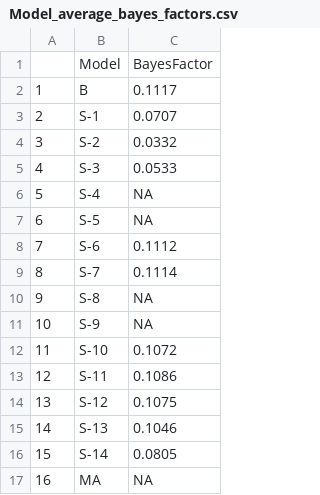
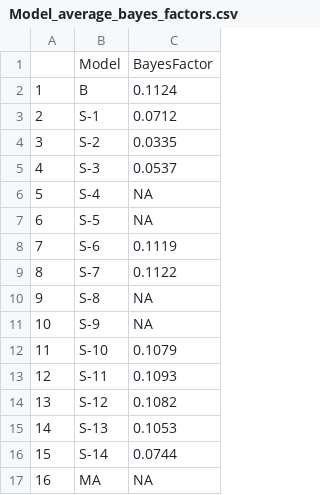
Before and after one commit to SW-atlantic-right-whale-2021-assessment/RightwhaleRuns, a CSV file: Model runs/Model_average/Model_average_bayes_factors.csv, drawn as a sheet.

```diff
--- a/Model runs/Model_average/Model_average_bayes_factors.csv
+++ b/Model runs/Model_average/Model_average_bayes_factors.csv
@@ -1,17 +1,17 @@
 "","Model","BayesFactor"
-"1","B",0.1117
-"2","S-1",0.0707
-"3","S-2",0.0332
-"4","S-3",0.0533
+"1","B",0.1124
+"2","S-1",0.0712
+"3","S-2",0.0335
+"4","S-3",0.0537
 "5","S-4",NA
 "6","S-5",NA
-"7","S-6",0.1112
-"8","S-7",0.1114
+"7","S-6",0.1119
+"8","S-7",0.1122
 "9","S-8",NA
 "10","S-9",NA
-"11","S-10",0.1072
-"12","S-11",0.1086
-"13","S-12",0.1075
-"14","S-13",0.1046
-"15","S-14",0.0805
+"11","S-10",0.1079
+"12","S-11",0.1093
+"13","S-12",0.1082
+"14","S-13",0.1053
+"15","S-14",0.0744
 "16","MA",NA
```
Also changed, not shown: Model runs/Model_average/Model_average_summary_table.csv, 38 other files.
